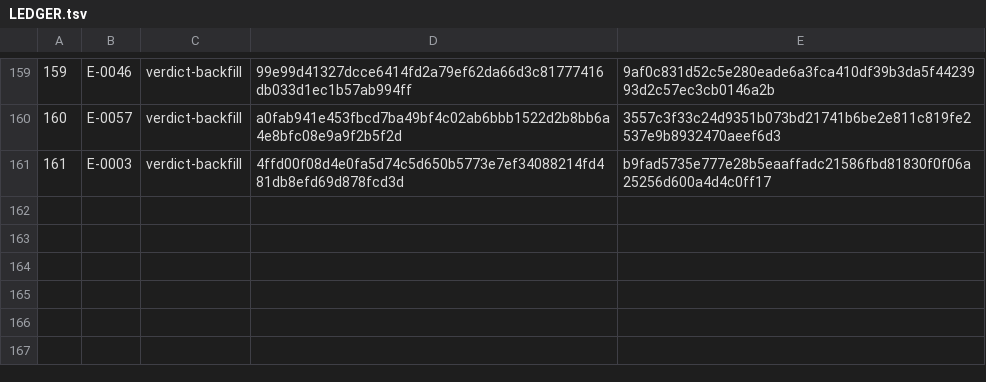
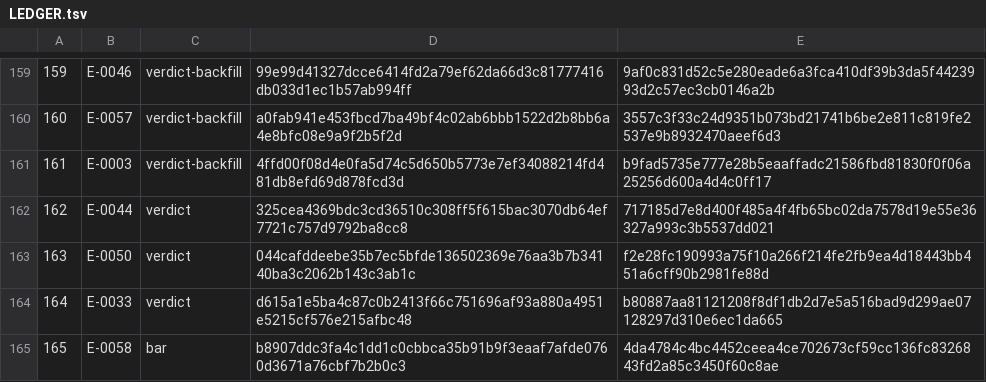
Before and after one commit to Aefinity-AI/cis2-spec, a TSV file: ledger/LEDGER.tsv, drawn as a sheet; only a part is shown, gaps mark what is left out; the diff names each change by its address in the sheet, - before the commit and + after, or states it on an @@ line.

```diff
--- a/ledger/LEDGER.tsv
+++ b/ledger/LEDGER.tsv
+row 162: 162 | E-0044 | verdict | 325cea4369bdc3cd36510c308ff5f615bac3070db64ef7721c757d9792ba8cc8 | 717185d7e8d400f485a4f4fb65bc02da7578d19e55e36327a993c3b5537dd021
+row 163: 163 | E-0050 | verdict | 044cafddeebe35b7ec5bfde136502369e76aa3b7b34140ba3c2062b143c3ab1c | f2e28fc190993a75f10a266f214fe2fb9ea4d18443bb451a6cff90b2981fe88d
+row 164: 164 | E-0033 | verdict | d615a1e5ba4c87c0b2413f66c751696af93a880a4951e5215cf576e215afbc48 | b80887aa81121208f8df1db2d7e5a516bad9d299ae07128297d310e6ec1da665
+row 165: 165 | E-0058 | bar | b8907ddc3fa4c1dd1c0cbbca35b91b9f3eaaf7afde0760d3671a76cbf7b2b0c3 | 4da4784c4bc4452ceea4ce702673cf59cc136fc8326843fd2a85c3450f60c8ae
```
Also changed, not shown: 2 other files.
